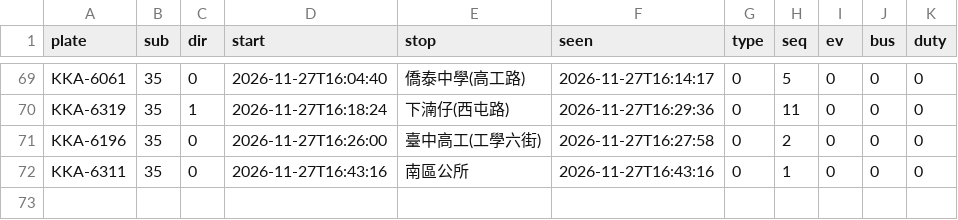
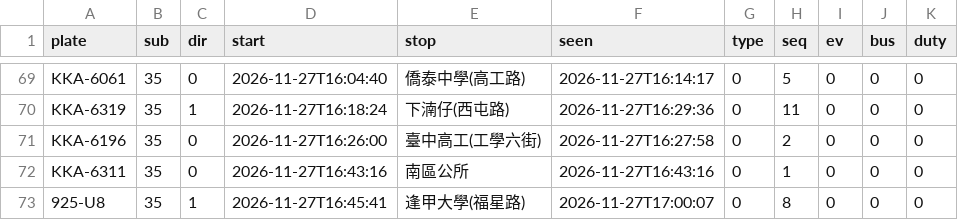
Before and after one commit to andrewwangarchnycu/Schematic-Transit-Taichung, a CSV file: departures/2026-11-27/35.csv, drawn as a sheet; only a part is shown, gaps mark what is left out.

```diff
--- a/departures/2026-11-27/35.csv
+++ b/departures/2026-11-27/35.csv
@@ -72 +72,2 @@ KKA-6196,35,0,2026-11-27T16:26:00,臺中高工(工學六街),2026-11-27T16:27:58
 KKA-6311,35,0,2026-11-27T16:43:16,南區公所,2026-11-27T16:43:16,0,1,0,0,0
+925-U8,35,1,2026-11-27T16:45:41,逢甲大學(福星路),2026-11-27T17:00:07,0,8,0,0,0
```
Also changed, not shown: departures/2026-11-27/19.csv, departures/2026-11-27/23.csv, 5 other files.
